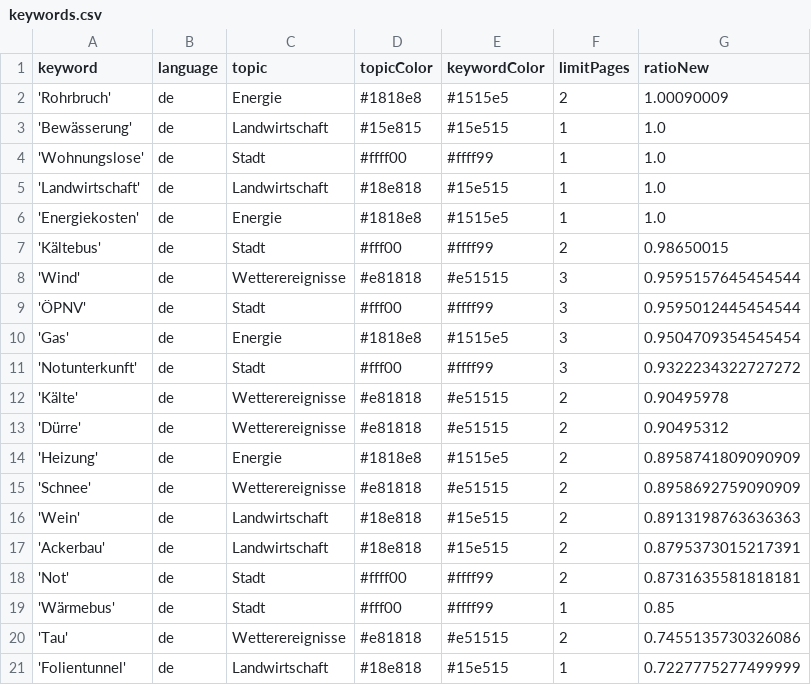
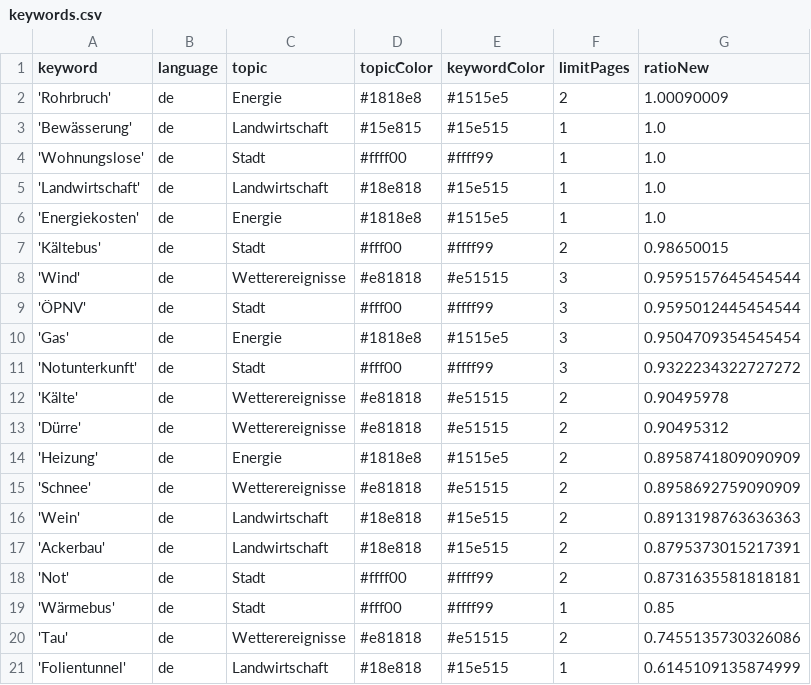
Before and after one commit to mizilett-news/winterIsComing, a CSV file: keywords.csv, drawn as a sheet.

Commit message:
Commit from GitHub Actions (harvest:0.0)

```diff
--- a/keywords.csv
+++ b/keywords.csv
@@ -20,2 +20,2 @@ keyword,language,topic,topicColor,keywordColor,limitPages,ratioNew
 'Tau',de,Wetterereignisse,#e81818,#e51515,2,0.7455135730326086
-'Folientunnel',de,Landwirtschaft,#18e818,#15e515,1,0.7227775277499999
+'Folientunnel',de,Landwirtschaft,#18e818,#15e515,1,0.6145109135874999
```
